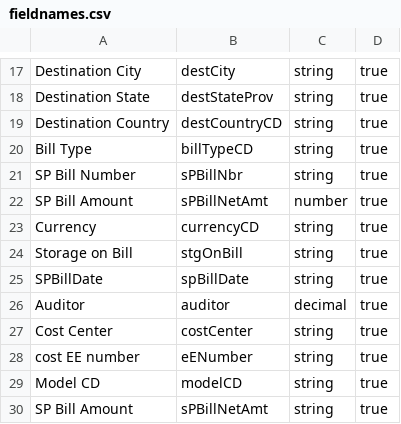
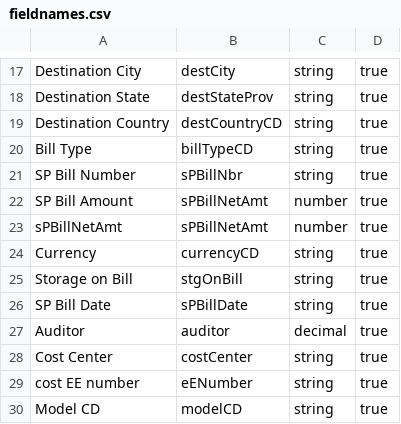
Before and after one commit to nathanverrilli/reflectsvc, a CSV file: fieldnames.csv, drawn as a sheet; only a part is shown, gaps mark what is left out; the shorter side is filled out with more unchanged rows.

```diff
--- a/fieldnames.csv
+++ b/fieldnames.csv
@@ -22,5 +22,6 @@ SP Bill Number;sPBillNbr;string;true
 SP Bill Amount;sPBillNetAmt;number;true
+sPBillNetAmt;sPBillNetAmt;number;true
 Currency;currencyCD;string;true
 Storage on Bill;stgOnBill;string;true
-SPBillDate;spBillDate;string;true
+SP Bill Date;sPBillDate;string;true
 Auditor;auditor;decimal;true
```
Also changed, not shown: 10 other files.
